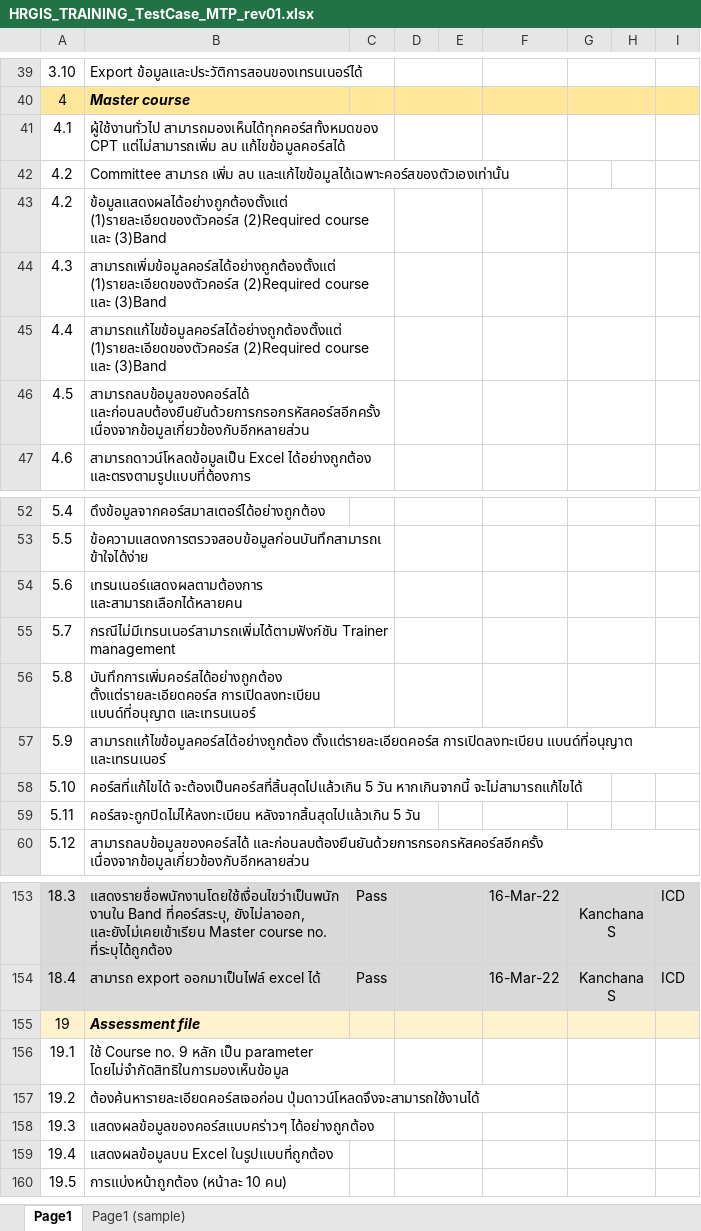
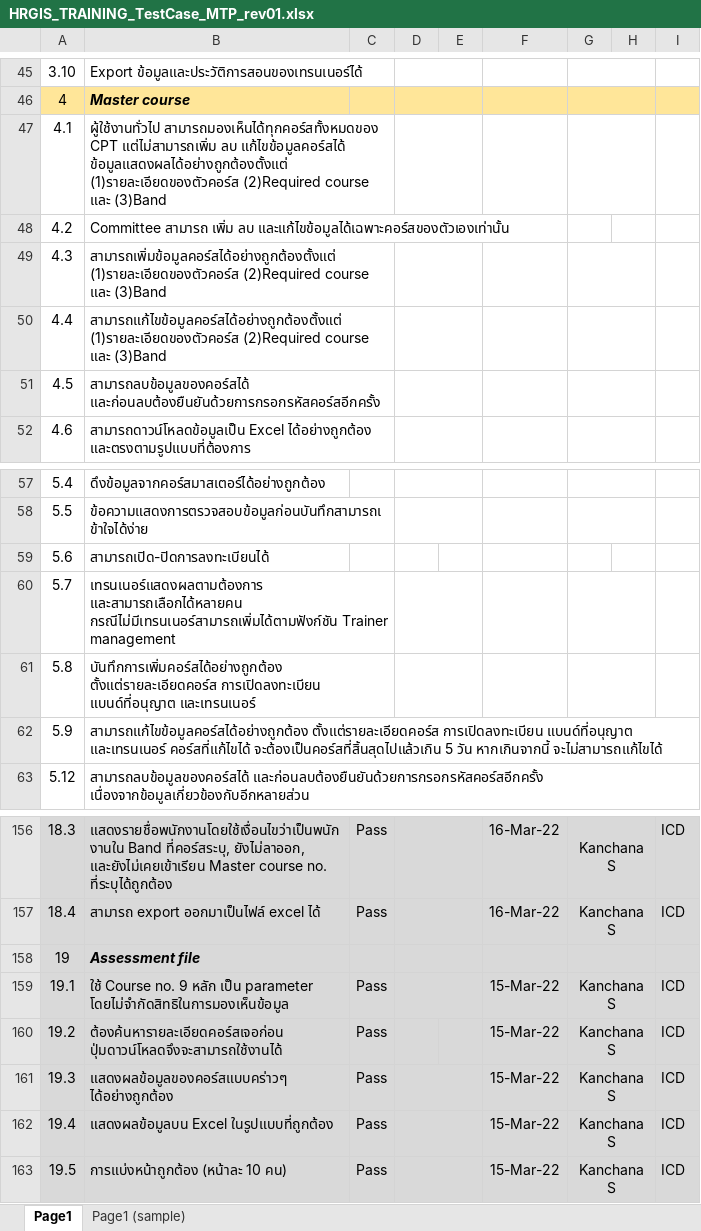
Before and after one commit to kanchanaduck/SYS, an Excel workbook: BN/wwwroot/Database/HRGIS_TRAINING_TestCase_MTP_rev01.xlsx, sheet Page1, drawn as a sheet; only a part is shown, gaps mark what is left out; values as stored, in another font and other column widths than the file's, no borders; conditional formats not drawn; removed rows and columns are numbered as before the commit, all else as after; the diff covers the shown part only; the diff names each change by its address in the sheet, - before the commit and + after, or states it on an @@ line.

```diff
--- a/BN/wwwroot/Database/HRGIS_TRAINING_TestCase_MTP_rev01.xlsx (sheet Page1)
+++ b/BN/wwwroot/Database/HRGIS_TRAINING_TestCase_MTP_rev01.xlsx (sheet Page1)
@@ column A renumbered between rows 19 and 64 @@
-B47: …ลบ แก้ไขข้อมูลคอร์สได้
+B47: …ลบ แก้ไขข้อมูลคอร์สได้ ข้อมูลแสดงผลได้อย่างถูกต้องตั้งแต่ (1)รายละเอียดของตัวคอร์ส (2)Required course และ (3)Band
-row 43: 4.2 | ข้อมูลแสดงผลได้อย่างถูกต้องตั้งแต่ (1)รายละเอียดของตัวคอร์ส (2)Required course และ (3)Band
-B51: สามารถลบข้อมูลของคอร์สได้ และก่อนลบต้องยืนยันด้วยการกรอกรหัสคอร์สอีกครั้ง เนื่องจากข้อมูลเกี่ยวข้องกับอีกหลายส่วน
+B51: สามารถลบข้อมูลของคอร์สได้ และก่อนลบต้องยืนยันด้วยการกรอกรหัสคอร์สอีกครั้ง
-B59: เทรนเนอร์แสดงผลตามต้องการ และสามารถเลือกได้หลายคน
+B59: สามารถเปิด-ปิดการลงทะเบียนได้
-D54:E54 merged
-G54:H54 merged
-B60: กรณีไม่มีเทรนเนอร์สามารถเพิ่มได้ตามฟังก์ชัน Trainer…
+B60: เทรนเนอร์แสดงผลตามต้องการ และสามารถเลือกได้หลายคน กรณีไม่มีเทรนเนอร์สามารถเพิ่มได้ตามฟังก์ชัน Trainer…
-B62: …แบนด์ที่อนุญาต และเทรนเนอร์
+B62: …แบนด์ที่อนุญาต และเทรนเนอร์ คอร์สที่แก้ไขได้ จะต้องเป็นคอร์สที่สิ้นสุดไปแล้วเกิน 5 วัน หากเกินจากนี้ จะไม่สามารถแก้ไขได้
-row 58: 5.10 | คอร์สที่แก้ไขได้ จะต้องเป็นคอร์สที่สิ้นสุดไปแล้วเกิน 5 วัน หากเกินจากนี้ จะไม่สามารถแก้ไขได้
-row 59: 5.11 | คอร์สจะถูกปิดไม่ไห้ลงทะเบียน หลังจากสิ้นสุดไปแล้วเกิน 5 วัน
-A158:I158 fill: #FFF2CC
+A158:I158 fill: #D9D9D9
-row 156: 19.1 | ใช้ Course no. 9 หลัก เป็น parameter โดยไม่จำกัดสิทธิในการมองเห็นข้อมูล
-row 157: 19.2 | ต้องค้นหารายละเอียดคอร์สเจอก่อน ปุ่มดาวน์โหลดจึงจะสามารถใช้งานได้
-row 158: 19.3 | แสดงผลข้อมูลของคอร์สแบบคร่าวๆ ได้อย่างถูกต้อง
-row 159: 19.4 | แสดงผลข้อมูลบน Excel ในรูปแบบที่ถูกต้อง
-row 160: 19.5 | การแบ่งหน้าถูกต้อง (หน้าละ 10 คน)
+row 159: 19.1 | ใช้ Course no. 9 หลัก เป็น parameter โดยไม่จำกัดสิทธิในการมองเห็นข้อมูล | Pass |  |  | 15-Mar-22 | Kanchana S |  | ICD
+row 160: 19.2 | ต้องค้นหารายละเอียดคอร์สเจอก่อน ปุ่มดาวน์โหลดจึงจะสามารถใช้งานได้ | Pass |  |  | 15-Mar-22 | Kanchana S |  | ICD
+row 161: 19.3 | แสดงผลข้อมูลของคอร์สแบบคร่าวๆ ได้อย่างถูกต้อง | Pass |  |  | 15-Mar-22 | Kanchana S |  | ICD
+row 162: 19.4 | แสดงผลข้อมูลบน Excel ในรูปแบบที่ถูกต้อง | Pass |  |  | 15-Mar-22 | Kanchana S |  | ICD
+row 163: 19.5 | การแบ่งหน้าถูกต้อง (หน้าละ 10 คน) | Pass |  |  | 15-Mar-22 | Kanchana S |  | ICD
```
Also changed, not shown: 7 added rows, 1 removed row, 8 edited cells and merged cells elsewhere in this sheet, 4 other files.
